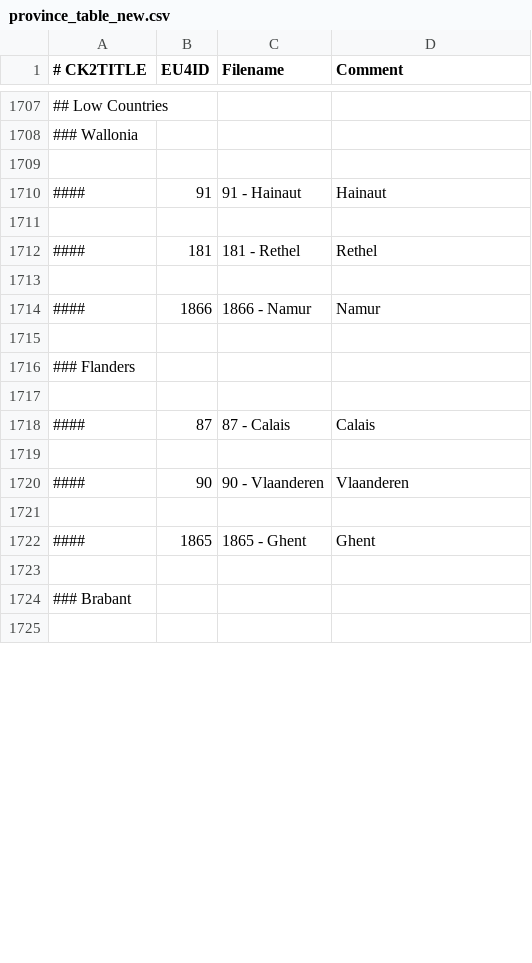
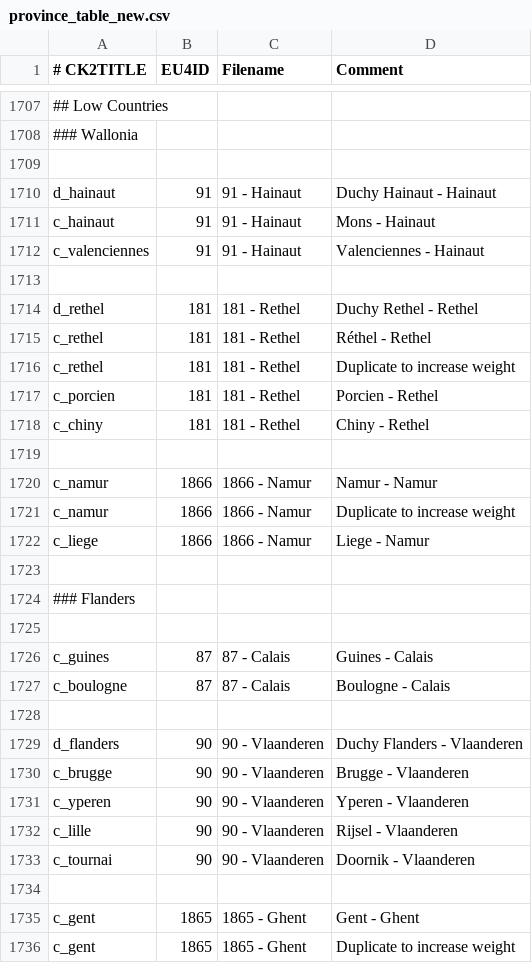
Before and after one commit to TheMarmottin/Converter, a CSV file: Converter/eu4_converter/province_table_new.csv, drawn as a sheet; only a part is shown, gaps mark what is left out; the shorter side is filled out with more unchanged rows; addresses are those after the commit; the diff covers the shown part only; the diff names each change by its address in the sheet, - before the commit and + after, or states it on an @@ line.

Commit message:
Low Countries provinces

```diff
--- a/Converter/eu4_converter/province_table_new.csv
+++ b/Converter/eu4_converter/province_table_new.csv
+row 1710: d_hainaut | 91 | 91 - Hainaut | Duchy Hainaut - Hainaut
-A1711 (# CK2TITLE): ####
+A1711 (# CK2TITLE): c_hainaut
-D1711 (Comment): Hainaut
+D1711 (Comment): Mons - Hainaut
+row 1712: c_valenciennes | 91 | 91 - Hainaut | Valenciennes - Hainaut
+row 1714: d_rethel | 181 | 181 - Rethel | Duchy Rethel - Rethel
+row 1715: c_rethel | 181 | 181 - Rethel | Réthel - Rethel
+row 1716: c_rethel | 181 | 181 - Rethel | Duplicate to increase weight
+row 1717: c_porcien | 181 | 181 - Rethel | Porcien - Rethel
-A1718 (# CK2TITLE): ####
+A1718 (# CK2TITLE): c_chiny
-D1718 (Comment): Rethel
+D1718 (Comment): Chiny - Rethel
-A1720 (# CK2TITLE): ####
+A1720 (# CK2TITLE): c_namur
-D1720 (Comment): Namur
+D1720 (Comment): Namur - Namur
+row 1721: c_namur | 1866 | 1866 - Namur | Duplicate to increase weight
+row 1722: c_liege | 1866 | 1866 - Namur | Liege - Namur
-A1726 (# CK2TITLE): ####
+A1726 (# CK2TITLE): c_guines
-D1726 (Comment): Calais
+D1726 (Comment): Guines - Calais
+row 1727: c_boulogne | 87 | 87 - Calais | Boulogne - Calais
+row 1729: d_flanders | 90 | 90 - Vlaanderen | Duchy Flanders - Vlaanderen
-A1730 (# CK2TITLE): ####
+A1730 (# CK2TITLE): c_brugge
-D1730 (Comment): Vlaanderen
+D1730 (Comment): Brugge - Vlaanderen
+row 1731: c_yperen | 90 | 90 - Vlaanderen | Yperen - Vlaanderen
+row 1732: c_lille | 90 | 90 - Vlaanderen | Rijsel - Vlaanderen
+row 1733: c_tournai | 90 | 90 - Vlaanderen | Doornik - Vlaanderen
-A1735 (# CK2TITLE): ####
+A1735 (# CK2TITLE): c_gent
-D1735 (Comment): Ghent
+D1735 (Comment): Gent - Ghent
+row 1736: c_gent | 1865 | 1865 - Ghent | Duplicate to increase weight
```
Also changed, not shown: 21 added rows and 24 edited cells elsewhere in this file, 1 other file.
